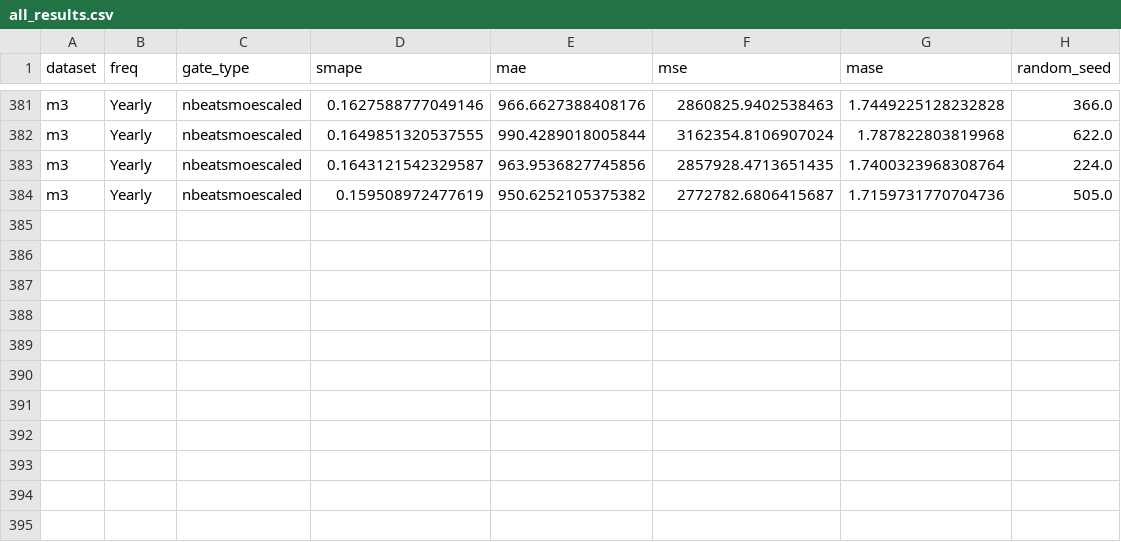
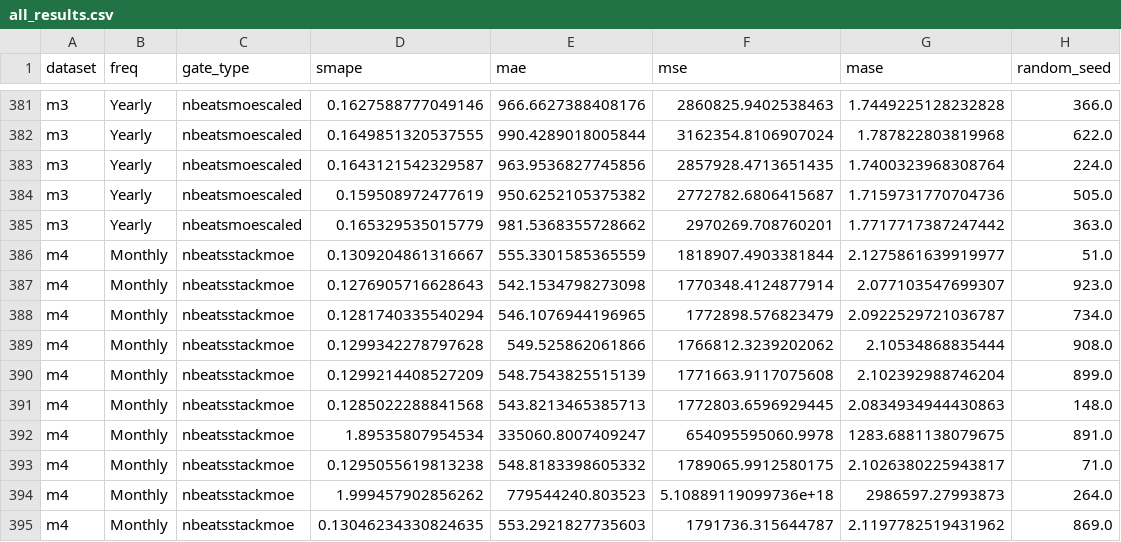
Before and after one commit to zaai-ai/mixture_of_experts_time_series, a CSV file: results/all_results.csv, drawn as a sheet; only a part is shown, gaps mark what is left out.

Commit message:
more results

```diff
--- a/results/all_results.csv
+++ b/results/all_results.csv
@@ -384 +384,12 @@ m3,Yearly,nbeatsmoescaled,0.1643121542329587,963.9536827745856,2857928.471365143
 m3,Yearly,nbeatsmoescaled,0.159508972477619,950.6252105375382,2772782.6806415687,1.7159731770704736,505.0
+m3,Yearly,nbeatsmoescaled,0.165329535015779,981.5368355728662,2970269.708760201,1.7717717387247442,363.0
+m4,Monthly,nbeatsstackmoe,0.1309204861316667,555.3301585365559,1818907.4903381844,2.1275861639919977,51.0
+m4,Monthly,nbeatsstackmoe,0.1276905716628643,542.1534798273098,1770348.4124877914,2.077103547699307,923.0
+m4,Monthly,nbeatsstackmoe,0.1281740335540294,546.1076944196965,1772898.576823479,2.0922529721036787,734.0
+m4,Monthly,nbeatsstackmoe,0.1299342278797628,549.525862061866,1766812.3239202062,2.10534868835444,908.0
+m4,Monthly,nbeatsstackmoe,0.1299214408527209,548.7543825515139,1771663.9117075608,2.102392988746204,899.0
+m4,Monthly,nbeatsstackmoe,0.1285022288841568,543.8213465385713,1772803.6596929445,2.0834934944430863,148.0
+m4,Monthly,nbeatsstackmoe,1.89535807954534,335060.8007409247,654095595060.9978,1283.6881138079675,891.0
+m4,Monthly,nbeatsstackmoe,0.1295055619813238,548.8183398605332,1789065.9912580175,2.1026380225943817,71.0
+m4,Monthly,nbeatsstackmoe,1.999457902856262,779544240.803523,5.10889119099736e+18,2986597.27993873,264.0
+m4,Monthly,nbeatsstackmoe,0.13046234330824635,553.2921827735603,1791736.315644787,2.1197782519431962,869.0
```
Also changed, not shown: results_summary_with_blcs.csv, 2 other files.
